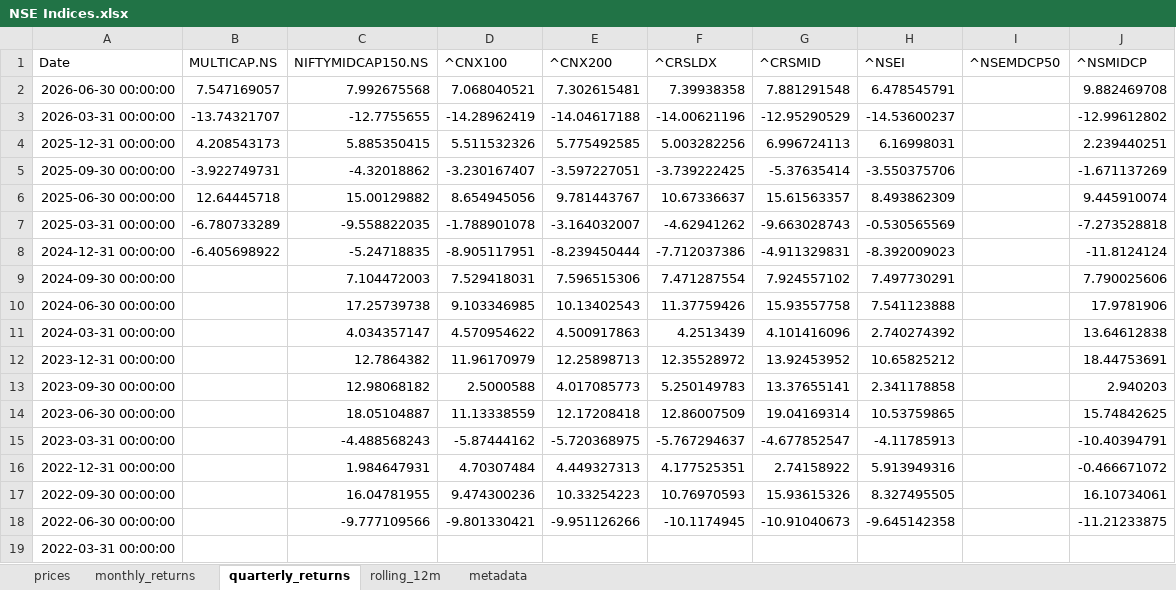
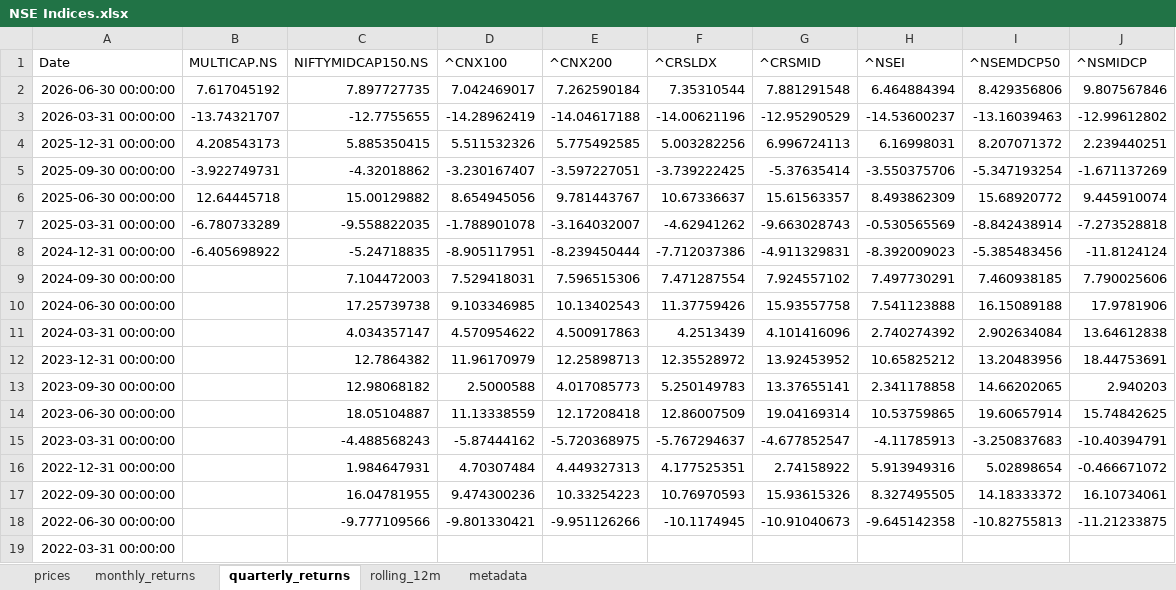
Before and after one commit to rahulshirke7951/stock-sector-dashboard, an Excel workbook: dashboards/NSE Indices.xlsx, sheet quarterly_returns, drawn as a sheet; values as stored, in another font and other column widths than the file's, no borders; conditional formats not drawn; the diff names each change by its address in the sheet, - before the commit and + after, or states it on an @@ line.

```diff
--- a/dashboards/NSE Indices.xlsx (sheet quarterly_returns)
+++ b/dashboards/NSE Indices.xlsx (sheet quarterly_returns)
-B2 (MULTICAP.NS): 7.547169057
+B2 (MULTICAP.NS): 7.617045192
-C2 (NIFTYMIDCAP150.NS): 7.992675568
+C2 (NIFTYMIDCAP150.NS): 7.897727735
-D2 (^CNX100): 7.068040521
+D2 (^CNX100): 7.042469017
-E2 (^CNX200): 7.302615481
+E2 (^CNX200): 7.262590184
-F2 (^CRSLDX): 7.39938358
+F2 (^CRSLDX): 7.35310544
-H2 (^NSEI): 6.478545791
+H2 (^NSEI): 6.464884394
-I2 (^NSEMDCP50): (empty)
+I2 (^NSEMDCP50): 8.429356806
-J2 (^NSMIDCP): 9.882469708
+J2 (^NSMIDCP): 9.807567846
-I3 (^NSEMDCP50): (empty)
+I3 (^NSEMDCP50): -13.16039463
-I4 (^NSEMDCP50): (empty)
+I4 (^NSEMDCP50): 8.207071372
-I5 (^NSEMDCP50): (empty)
+I5 (^NSEMDCP50): -5.347193254
-I6 (^NSEMDCP50): (empty)
+I6 (^NSEMDCP50): 15.68920772
-I7 (^NSEMDCP50): (empty)
+I7 (^NSEMDCP50): -8.842438914
-I8 (^NSEMDCP50): (empty)
+I8 (^NSEMDCP50): -5.385483456
-I9 (^NSEMDCP50): (empty)
+I9 (^NSEMDCP50): 7.460938185
-I10 (^NSEMDCP50): (empty)
+I10 (^NSEMDCP50): 16.15089188
-I11 (^NSEMDCP50): (empty)
+I11 (^NSEMDCP50): 2.902634084
-I12 (^NSEMDCP50): (empty)
+I12 (^NSEMDCP50): 13.20483956
-I13 (^NSEMDCP50): (empty)
+I13 (^NSEMDCP50): 14.66202065
-I14 (^NSEMDCP50): (empty)
+I14 (^NSEMDCP50): 19.60657914
-I15 (^NSEMDCP50): (empty)
+I15 (^NSEMDCP50): -3.250837683
-I16 (^NSEMDCP50): (empty)
+I16 (^NSEMDCP50): 5.02898654
-I17 (^NSEMDCP50): (empty)
+I17 (^NSEMDCP50): 14.18333372
-I18 (^NSEMDCP50): (empty)
+I18 (^NSEMDCP50): -10.82755813
```
Also changed, not shown: sheet rolling_12m, sheet prices, sheet monthly_returns, dashboards/Automobile.xlsx, dashboards/Energy.xlsx, 7 other files.
